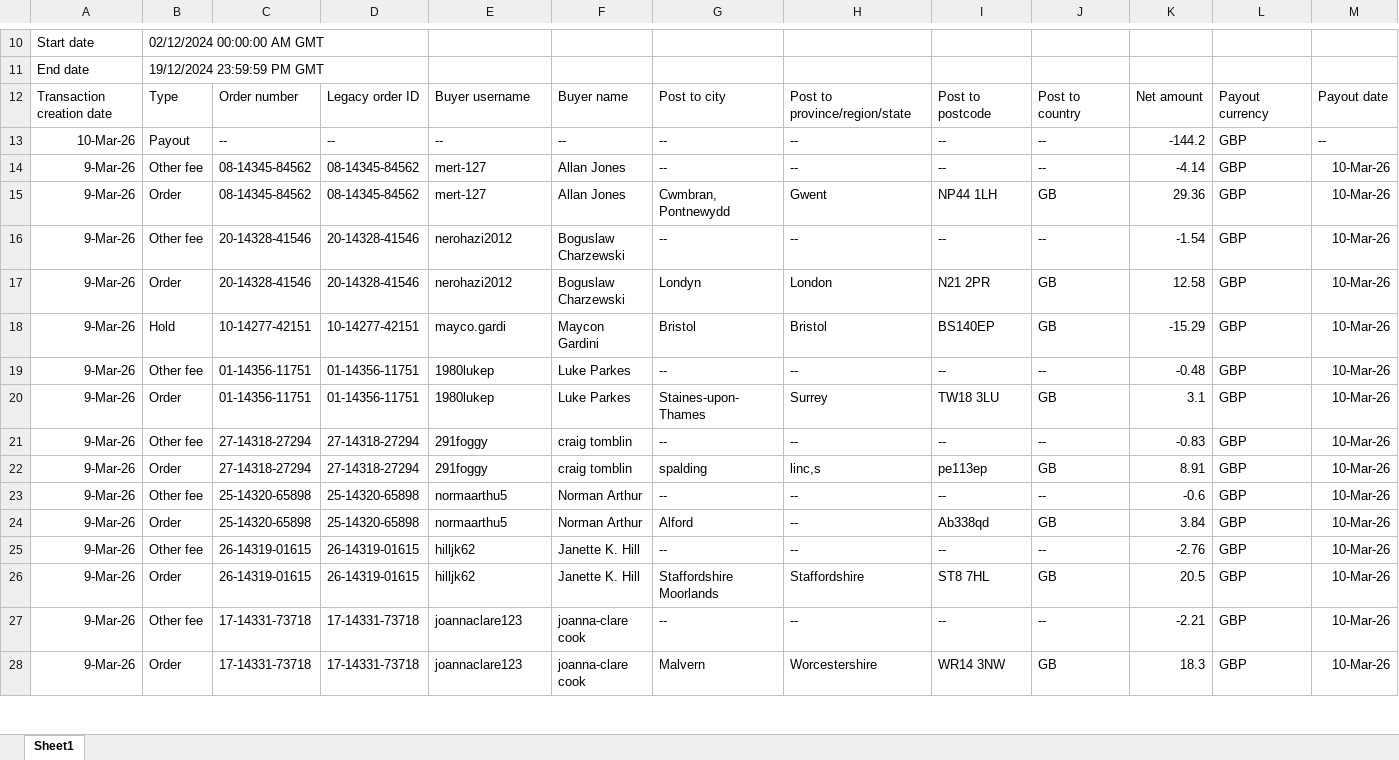
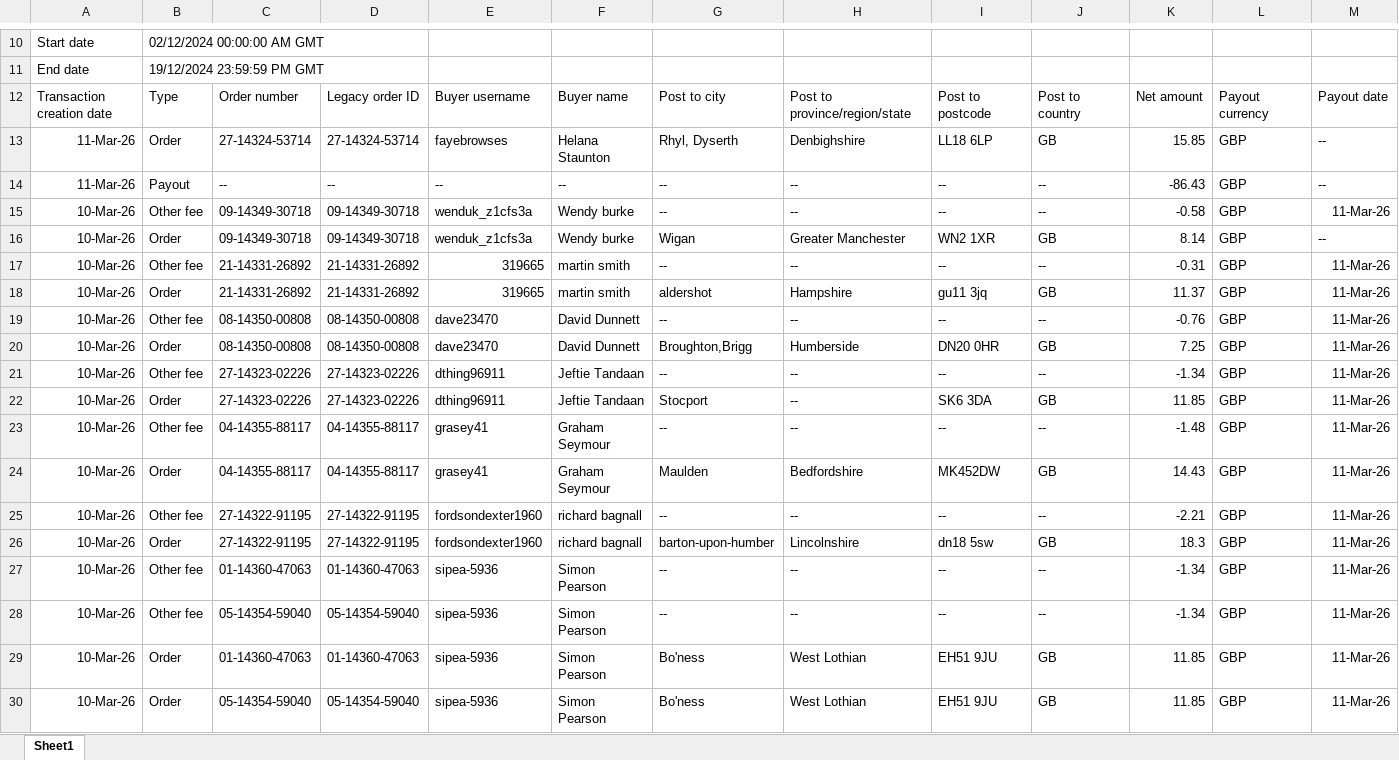
Before and after one commit to NIBH014B/BuckchiDailyReport, an Excel workbook: Raw Sales Data/Buckchi.xlsx, sheet Sheet1, drawn as a sheet; only a part is shown, gaps mark what is left out; the shorter side is filled out with more unchanged rows; values as stored, in another font and other column widths than the file's, no borders; rows hold the shown columns only; the diff covers the shown part only; the diff names each change by its address in the sheet, - before the commit and + after, or states it on an @@ line.

```diff
--- a/Raw Sales Data/Buckchi.xlsx (sheet Sheet1)
+++ b/Raw Sales Data/Buckchi.xlsx (sheet Sheet1)
+row 13: 11-Mar-26 | Order | 27-14324-53714 | 27-14324-53714 | fayebrowses | Helana Staunton | Rhyl, Dyserth | Denbighshire | LL18 6LP | GB | 15.85 | GBP | --
+row 14: 11-Mar-26 | Payout | -- | -- | -- | -- | -- | -- | -- | -- | -86.43 | GBP | --
+row 15: 10-Mar-26 | Other fee | 09-14349-30718 | 09-14349-30718 | wenduk_z1cfs3a | Wendy burke | -- | -- | -- | -- | -0.58 | GBP | 11-Mar-26
+row 16: 10-Mar-26 | Order | 09-14349-30718 | 09-14349-30718 | wenduk_z1cfs3a | Wendy burke | Wigan | Greater Manchester | WN2 1XR | GB | 8.14 | GBP | --
+row 17: 10-Mar-26 | Other fee | 21-14331-26892 | 21-14331-26892 | 319665 | martin smith | -- | -- | -- | -- | -0.31 | GBP | 11-Mar-26
+row 18: 10-Mar-26 | Order | 21-14331-26892 | 21-14331-26892 | 319665 | martin smith | aldershot | Hampshire | gu11 3jq | GB | 11.37 | GBP | 11-Mar-26
+row 19: 10-Mar-26 | Other fee | 08-14350-00808 | 08-14350-00808 | dave23470 | David Dunnett | -- | -- | -- | -- | -0.76 | GBP | 11-Mar-26
+row 20: 10-Mar-26 | Order | 08-14350-00808 | 08-14350-00808 | dave23470 | David Dunnett | Broughton,Brigg | Humberside | DN20 0HR | GB | 7.25 | GBP | 11-Mar-26
+row 21: 10-Mar-26 | Other fee | 27-14323-02226 | 27-14323-02226 | dthing96911 | Jeftie Tandaan | -- | -- | -- | -- | -1.34 | GBP | 11-Mar-26
+row 22: 10-Mar-26 | Order | 27-14323-02226 | 27-14323-02226 | dthing96911 | Jeftie Tandaan | Stocport | -- | SK6 3DA | GB | 11.85 | GBP | 11-Mar-26
+row 23: 10-Mar-26 | Other fee | 04-14355-88117 | 04-14355-88117 | grasey41 | Graham Seymour | -- | -- | -- | -- | -1.48 | GBP | 11-Mar-26
+row 24: 10-Mar-26 | Order | 04-14355-88117 | 04-14355-88117 | grasey41 | Graham Seymour | Maulden | Bedfordshire | MK452DW | GB | 14.43 | GBP | 11-Mar-26
+row 25: 10-Mar-26 | Other fee | 27-14322-91195 | 27-14322-91195 | fordsondexter1960 | richard bagnall | -- | -- | -- | -- | -2.21 | GBP | 11-Mar-26
+row 26: 10-Mar-26 | Order | 27-14322-91195 | 27-14322-91195 | fordsondexter1960 | richard bagnall | barton-upon-humber | Lincolnshire | dn18 5sw | GB | 18.3 | GBP | 11-Mar-26
+row 27: 10-Mar-26 | Other fee | 01-14360-47063 | 01-14360-47063 | sipea-5936 | Simon Pearson | -- | -- | -- | -- | -1.34 | GBP | 11-Mar-26
+row 28: 10-Mar-26 | Other fee | 05-14354-59040 | 05-14354-59040 | sipea-5936 | Simon Pearson | -- | -- | -- | -- | -1.34 | GBP | 11-Mar-26
+row 29: 10-Mar-26 | Order | 01-14360-47063 | 01-14360-47063 | sipea-5936 | Simon Pearson | Bo'ness | West Lothian | EH51 9JU | GB | 11.85 | GBP | 11-Mar-26
+row 30: 10-Mar-26 | Order | 05-14354-59040 | 05-14354-59040 | sipea-5936 | Simon Pearson | Bo'ness | West Lothian | EH51 9JU | GB | 11.85 | GBP | 11-Mar-26
```
Also changed, not shown: 14 added rows elsewhere in this sheet, Raw Sales Data/Amazon.xlsx, Raw Sales Data/Vandey.xlsx.
